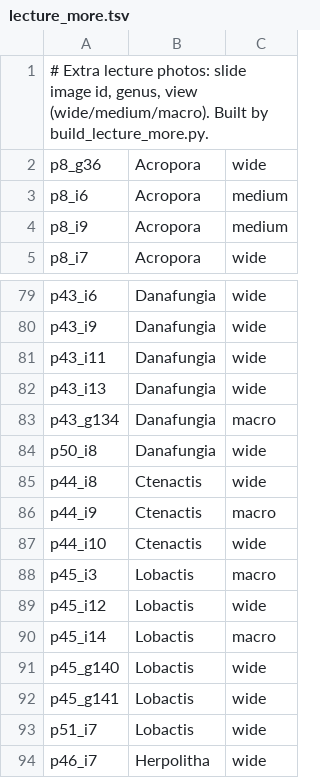
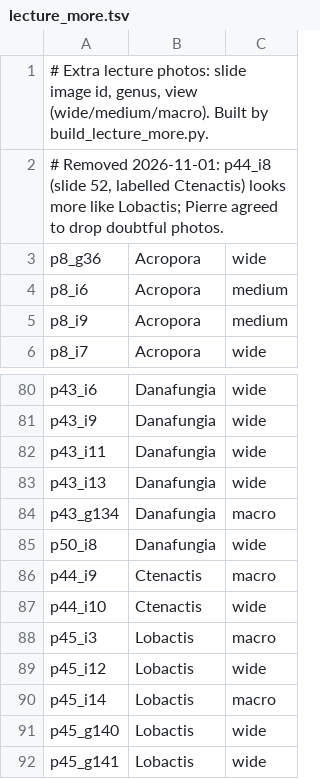
Before and after one commit to ppericard/coral-id-imr, a TSV file: tools/lecture_more.tsv, drawn as a sheet; only a part is shown, gaps mark what is left out; the shorter side is filled out with more unchanged rows.

```diff
--- a/tools/lecture_more.tsv
+++ b/tools/lecture_more.tsv
@@ -1,2 +1,3 @@
 # Extra lecture photos: slide image id, genus, view (wide/medium/macro). Built by build_lecture_more.py.
+# Removed 2026-11-01: p44_i8 (slide 52, labelled Ctenactis) looks more like Lobactis; Pierre agreed to drop doubtful photos.
 p8_g36	Acropora	wide
@@ -84,3 +85,2 @@ p43_g134	Danafungia	macro
 p50_i8	Danafungia	wide
-p44_i8	Ctenactis	wide
 p44_i9	Ctenactis	macro
```
Also changed, not shown: 3 other files.
